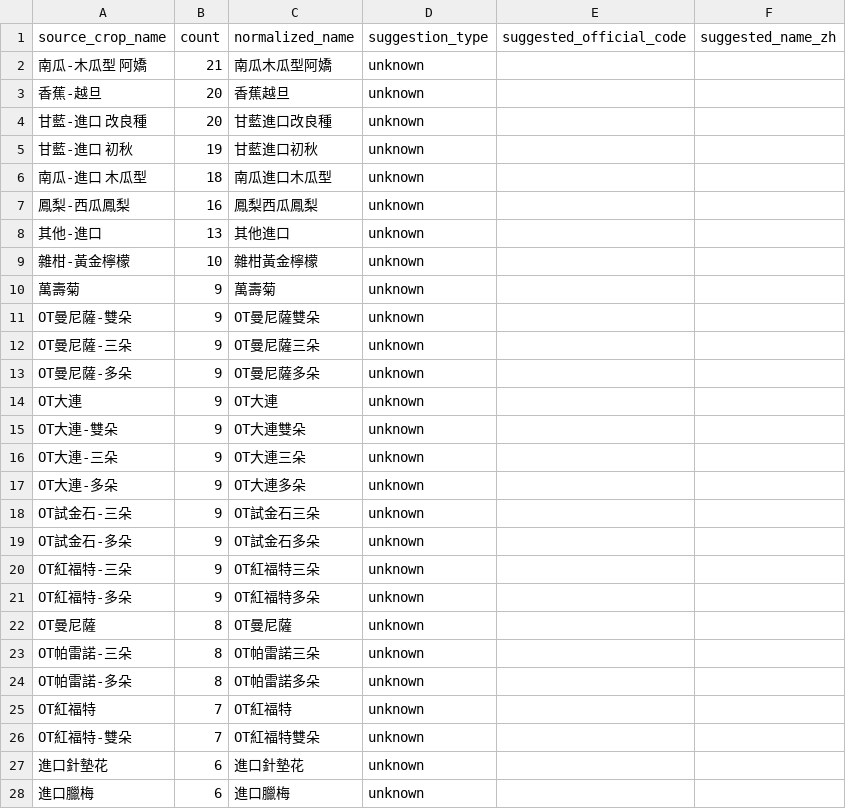
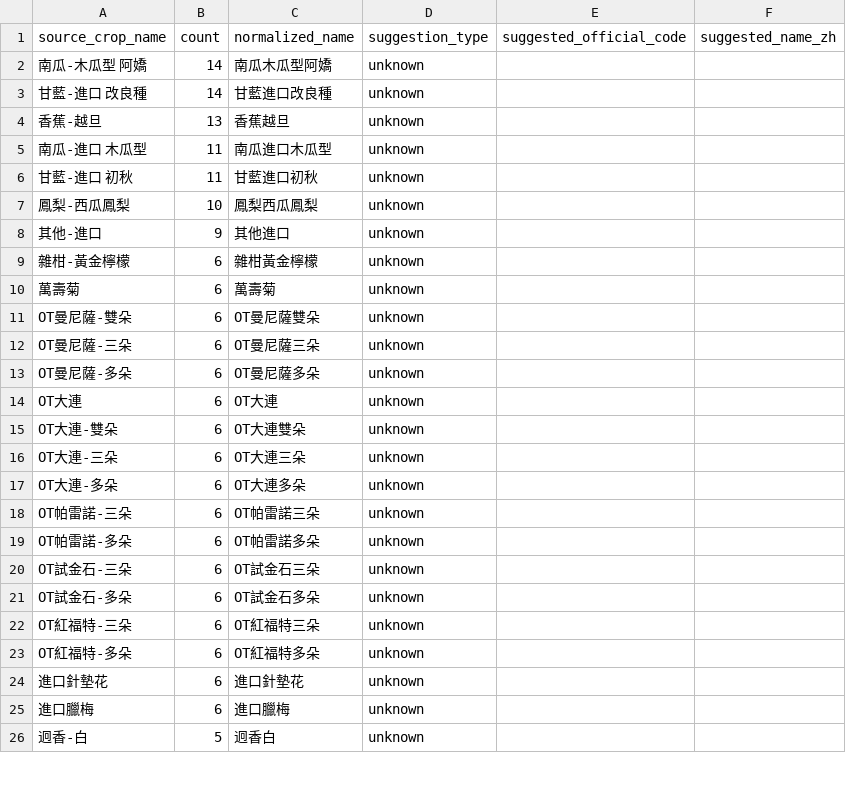
Before and after one commit to junborisproject0207-collab/vege-price-backend, a CSV file: output/unmatched_top_names.csv, drawn as a sheet; only a part is shown; the shorter side is filled out with more unchanged rows; the diff covers the shown part only.

```diff
--- a/output/unmatched_top_names.csv
+++ b/output/unmatched_top_names.csv
@@ -1,27 +1,24 @@
 source_crop_name,count,normalized_name,suggestion_type,suggested_official_code,suggested_name_zh
-南瓜-木瓜型 阿嬌,21,南瓜木瓜型阿嬌,unknown,,
-香蕉-越旦,20,香蕉越旦,unknown,,
-甘藍-進口 改良種,20,甘藍進口改良種,unknown,,
-甘藍-進口 初秋,19,甘藍進口初秋,unknown,,
-南瓜-進口 木瓜型,18,南瓜進口木瓜型,unknown,,
-鳳梨-西瓜鳳梨,16,鳳梨西瓜鳳梨,unknown,,
-其他-進口,13,其他進口,unknown,,
-雜柑-黃金檸檬,10,雜柑黃金檸檬,unknown,,
-萬壽菊,9,萬壽菊,unknown,,
-OT曼尼薩-雙朵,9,OT曼尼薩雙朵,unknown,,
-OT曼尼薩-三朵,9,OT曼尼薩三朵,unknown,,
-OT曼尼薩-多朵,9,OT曼尼薩多朵,unknown,,
-OT大連,9,OT大連,unknown,,
-OT大連-雙朵,9,OT大連雙朵,unknown,,
-OT大連-三朵,9,OT大連三朵,unknown,,
-OT大連-多朵,9,OT大連多朵,unknown,,
-OT試金石-三朵,9,OT試金石三朵,unknown,,
-OT試金石-多朵,9,OT試金石多朵,unknown,,
-OT紅福特-三朵,9,OT紅福特三朵,unknown,,
-OT紅福特-多朵,9,OT紅福特多朵,unknown,,
-OT曼尼薩,8,OT曼尼薩,unknown,,
-OT帕雷諾-三朵,8,OT帕雷諾三朵,unknown,,
-OT帕雷諾-多朵,8,OT帕雷諾多朵,unknown,,
-OT紅福特,7,OT紅福特,unknown,,
-OT紅福特-雙朵,7,OT紅福特雙朵,unknown,,
+南瓜-木瓜型 阿嬌,14,南瓜木瓜型阿嬌,unknown,,
+甘藍-進口 改良種,14,甘藍進口改良種,unknown,,
+香蕉-越旦,13,香蕉越旦,unknown,,
+南瓜-進口 木瓜型,11,南瓜進口木瓜型,unknown,,
+甘藍-進口 初秋,11,甘藍進口初秋,unknown,,
+鳳梨-西瓜鳳梨,10,鳳梨西瓜鳳梨,unknown,,
+其他-進口,9,其他進口,unknown,,
+雜柑-黃金檸檬,6,雜柑黃金檸檬,unknown,,
+萬壽菊,6,萬壽菊,unknown,,
+OT曼尼薩-雙朵,6,OT曼尼薩雙朵,unknown,,
+OT曼尼薩-三朵,6,OT曼尼薩三朵,unknown,,
+OT曼尼薩-多朵,6,OT曼尼薩多朵,unknown,,
+OT大連,6,OT大連,unknown,,
+OT大連-雙朵,6,OT大連雙朵,unknown,,
+OT大連-三朵,6,OT大連三朵,unknown,,
+OT大連-多朵,6,OT大連多朵,unknown,,
+OT帕雷諾-三朵,6,OT帕雷諾三朵,unknown,,
+OT帕雷諾-多朵,6,OT帕雷諾多朵,unknown,,
+OT試金石-三朵,6,OT試金石三朵,unknown,,
+OT試金石-多朵,6,OT試金石多朵,unknown,,
+OT紅福特-三朵,6,OT紅福特三朵,unknown,,
+OT紅福特-多朵,6,OT紅福特多朵,unknown,,
 進口針墊花,6,進口針墊花,unknown,,
```
Also changed, not shown: 8 added rows, 5 removed rows and 4 edited cells elsewhere in this file, output/unmatched_top_codes.csv, 10 other files.
